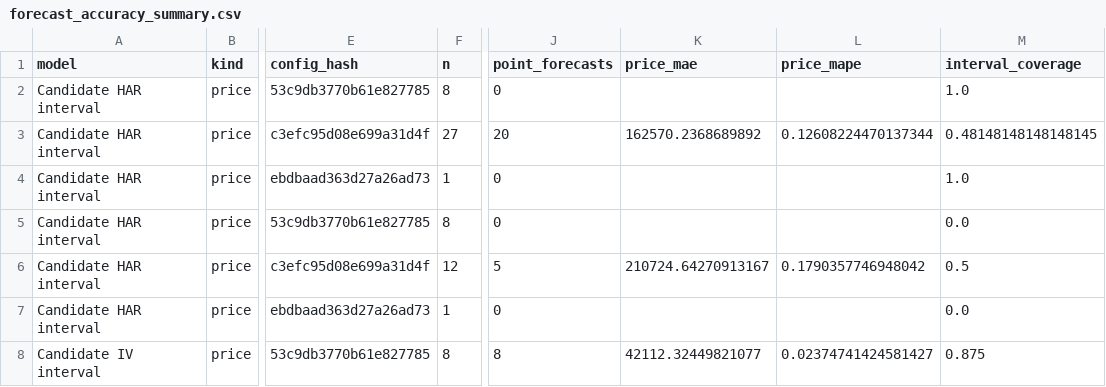
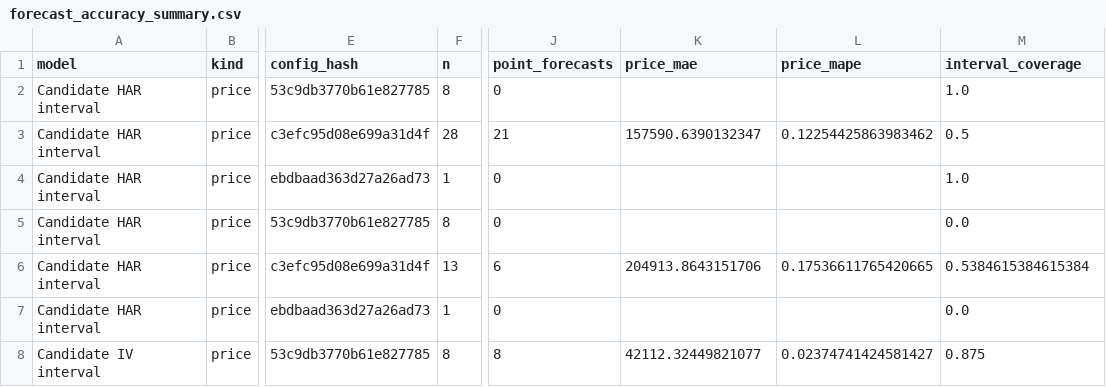
Before and after one commit to namyikim/predict_stock, a CSV file: forecast_history/sk_hynix/forecast_accuracy_summary.csv, drawn as a sheet; only a part is shown, gaps mark what is left out; the diff covers the shown part only; the diff names each change by its address in the sheet, - before the commit and + after, or states it on an @@ line.

```diff
--- a/forecast_history/sk_hynix/forecast_accuracy_summary.csv
+++ b/forecast_history/sk_hynix/forecast_accuracy_summary.csv
-F3 (n): 27
+F3 (n): 28
-J3 (point_forecasts): 20
+J3 (point_forecasts): 21
-K3 (price_mae): 162570.2368689892
+K3 (price_mae): 157590.6390132347
-L3 (price_mape): 0.12608224470137344
+L3 (price_mape): 0.12254425863983462
-M3 (interval_coverage): 0.48148148148148145
+M3 (interval_coverage): 0.5
-F6 (n): 12
+F6 (n): 13
-J6 (point_forecasts): 5
+J6 (point_forecasts): 6
-K6 (price_mae): 210724.64270913167
+K6 (price_mae): 204913.8643151706
-L6 (price_mape): 0.1790357746948042
+L6 (price_mape): 0.17536611765420665
-M6 (interval_coverage): 0.5
+M6 (interval_coverage): 0.5384615384615384
```
Also changed, not shown: 69 edited cells elsewhere in this file, forecast_history/sk_hynix/daily_forecast_comparison.csv, forecast_history/sk_hynix/forecast_log.csv, 2 other files.
